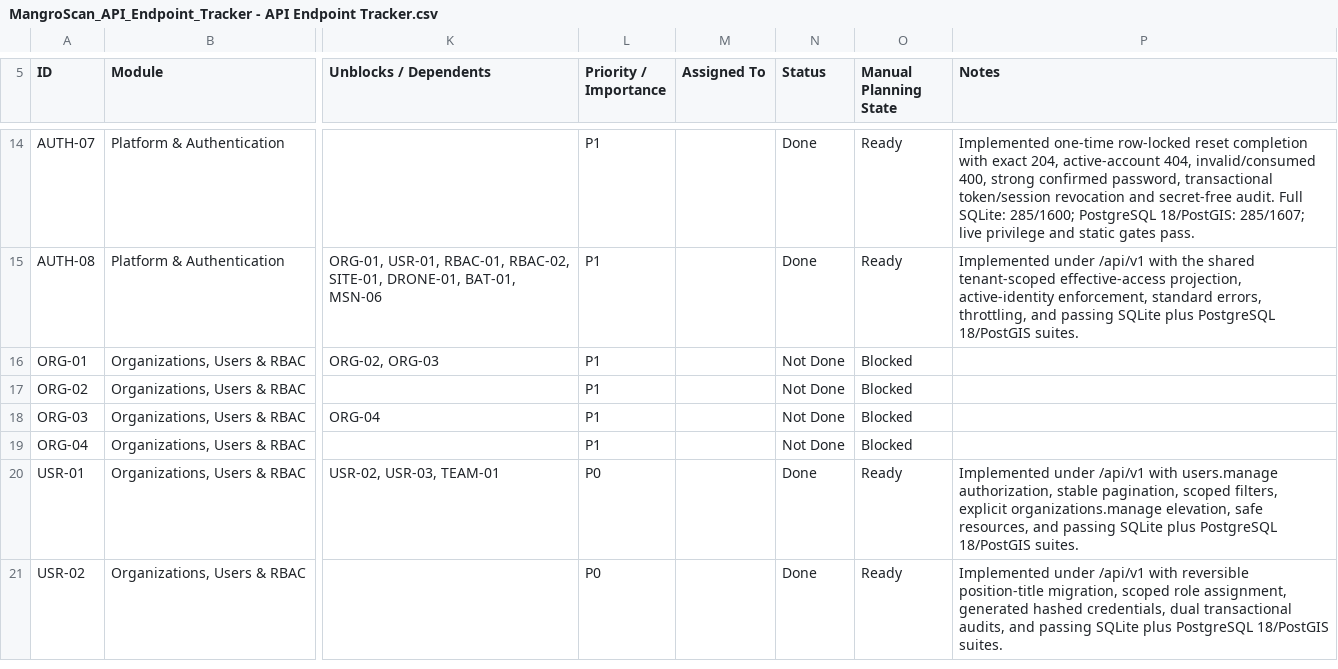
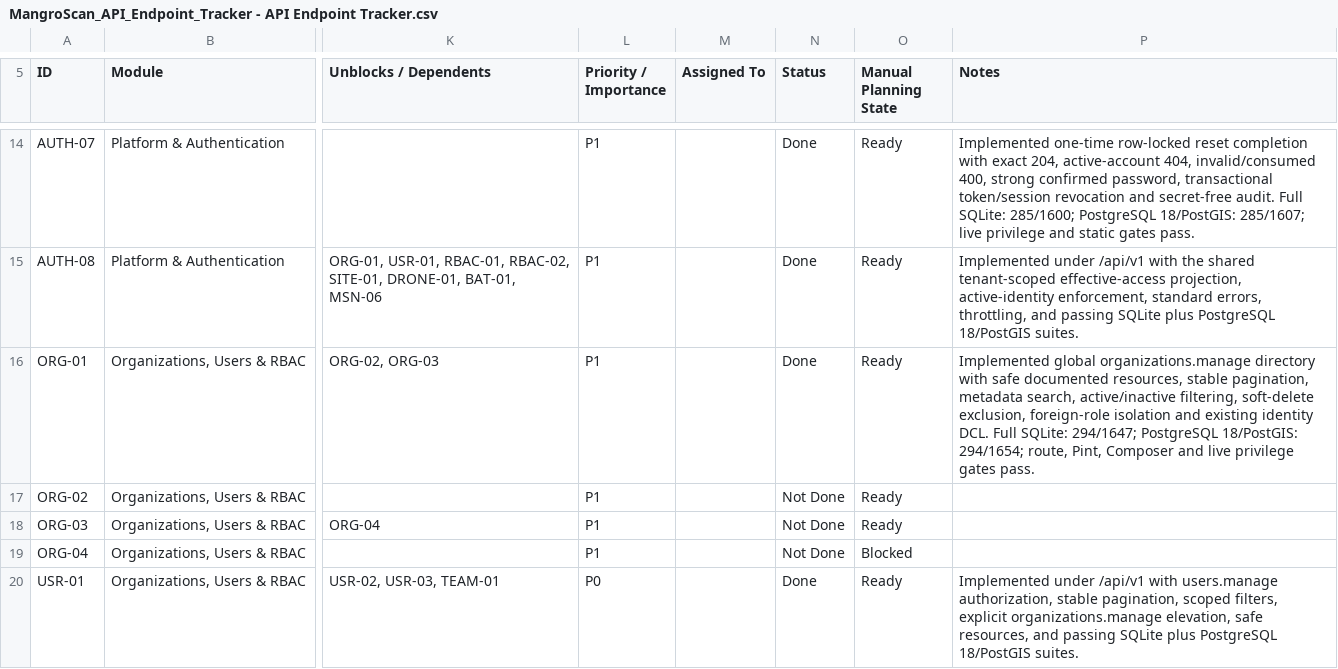
Before and after one commit to earljohnestandarte/MangroScan-API, a CSV file: docs/MangroScan_API_Endpoint_Tracker - API Endpoint Tracker.csv, drawn as a sheet; only a part is shown, gaps mark what is left out; the shorter side is filled out with more unchanged rows; the diff names each change by its address in the sheet, - before the commit and + after, or states it on an @@ line.

Commit message:
feat(ORG-01): list organizations

```diff
--- a/docs/MangroScan_API_Endpoint_Tracker - API Endpoint Tracker.csv
+++ b/docs/MangroScan_API_Endpoint_Tracker - API Endpoint Tracker.csv
-N16 (Status): Not Done
+N16 (Status): Done
-O16:O18 (Manual Planning State): Blocked
+O16:O18 (Manual Planning State): Ready
-P16 (Notes): (empty)
+P16 (Notes): Implemented global organizations.manage directory with safe documented resources, stable pagination, metadata search, active/inactive filtering, soft-delete exclusion, foreign-role isolation and existing identity DCL. Full SQLite: 294/1647; PostgreSQL 18/PostGIS: 294/1654; route, Pint, Composer and live privilege gates pass.
```
Also changed, not shown: 6 other files.
